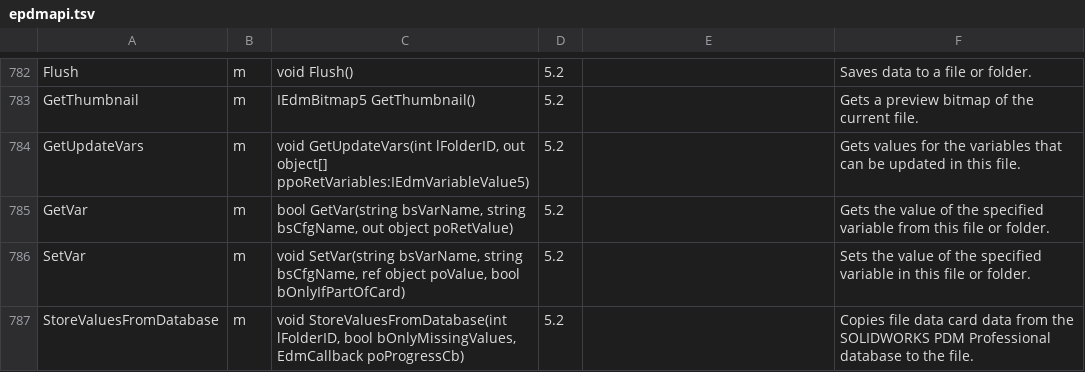
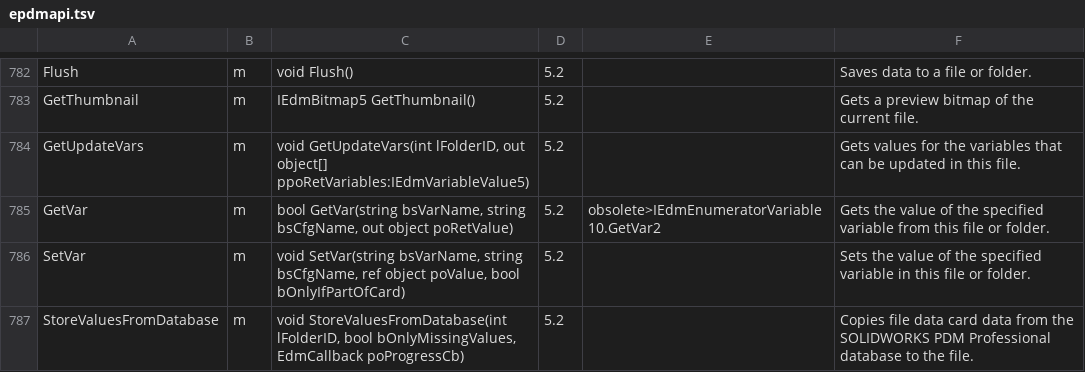
Before and after one commit to lithiumbromide/SWAPI, a TSV file: .claude/skills/solidworks-pdm-api/data/map/epdmapi.tsv, drawn as a sheet; only a part is shown, gaps mark what is left out.

```diff
--- a/.claude/skills/solidworks-pdm-api/data/map/epdmapi.tsv
+++ b/.claude/skills/solidworks-pdm-api/data/map/epdmapi.tsv
@@ -784,3 +784,3 @@ GetThumbnail	m	IEdmBitmap5 GetThumbnail()	5.2		Gets a preview bitmap of the curr
 GetUpdateVars	m	void GetUpdateVars(int lFolderID, out object[] ppoRetVariables:IEdmVariableValue5)	5.2		Gets values for the variables that can be updated in this file.
-GetVar	m	bool GetVar(string bsVarName, string bsCfgName, out object poRetValue)	5.2		Gets the value of the specified variable from this file or folder.
+GetVar	m	bool GetVar(string bsVarName, string bsCfgName, out object poRetValue)	5.2	obsolete>IEdmEnumeratorVariable10.GetVar2	Gets the value of the specified variable from this file or folder.
 SetVar	m	void SetVar(string bsVarName, string bsCfgName, ref object poValue, bool bOnlyIfPartOfCard)	5.2		Sets the value of the specified variable in this file or folder.
```
Also changed, not shown: 2 other files.
